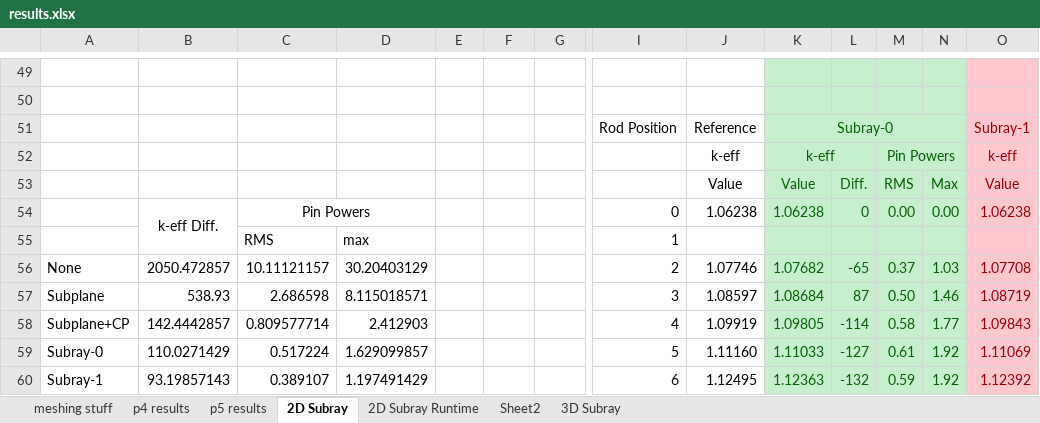
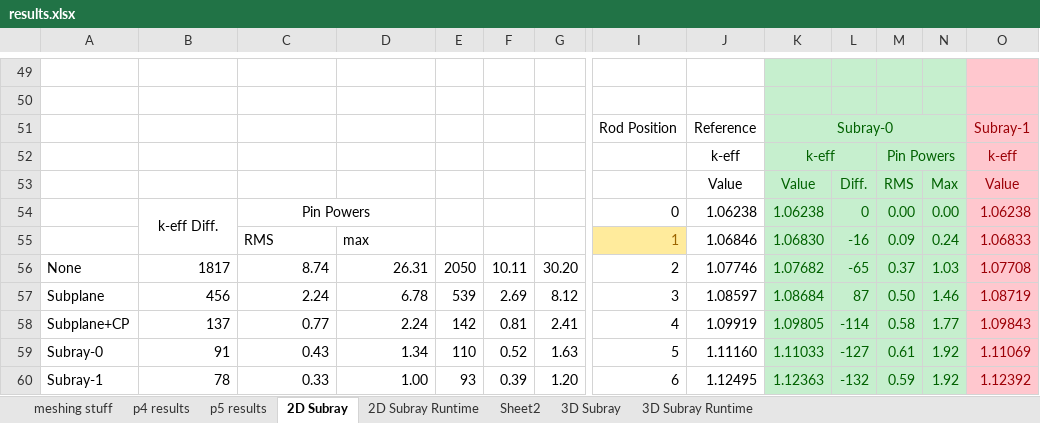
Before and after one commit to aarograh/dissertation, an Excel workbook: Miscellaneous/results.xlsx, sheet 2D Subray, drawn as a sheet; only a part is shown, gaps mark what is left out; values as stored, in another font and other column widths than the file's, no borders; removed rows and columns are numbered as before the commit, all else as after; rows hold the shown columns only; the diff covers the shown part only; the diff names each change by its address in the sheet, - before the commit and + after, or states it on an @@ line.

Commit message:
Updated results and added a bunch of runtime stuff to results.xlsx

```diff
--- a/Miscellaneous/results.xlsx (sheet 2D Subray)
+++ b/Miscellaneous/results.xlsx (sheet 2D Subray)
+sheet tab: 3D Subray Runtime
-row 55:  |  | RMS | max |  |  |  | 1
+row 55:  |  | RMS | max |  |  |  | 1 | 1.06846 | 1.06830 | -16 | 0.09 | 0.24 | 1.06833
-B56: 2050.472857
+B56: 1817
-C56: 10.11121157
+C56: 8.74
-D56: 30.20403129
+D56: 26.31
-E56: (empty)
+E56: 2050
-F56: (empty)
+F56: 10.11
-G56: (empty)
+G56: 30.20
-B57: 538.93
+B57: 456
-C57: 2.686598
+C57: 2.24
-D57: 8.115018571
+D57: 6.78
-E57: (empty)
+E57: 539
-F57: (empty)
+F57: 2.69
-G57: (empty)
+G57: 8.12
-B58: 142.4442857
+B58: 137
-C58: 0.809577714
+C58: 0.77
-D58: 2.412903
+D58: 2.24
-E58: (empty)
+E58: 142
-F58: (empty)
+F58: 0.81
-G58: (empty)
+G58: 2.41
-B59: 110.0271429
+B59: 91
-C59: 0.517224
+C59: 0.43
-D59: 1.629099857
+D59: 1.34
-E59: (empty)
+E59: 110
-F59: (empty)
+F59: 0.52
-G59: (empty)
+G59: 1.63
-B60: 93.19857143
+B60: 78
-C60: 0.389107
+C60: 0.33
-D60: 1.197491429
+D60: 1.00
-E60: (empty)
+E60: 93
-F60: (empty)
+F60: 0.39
-G60: (empty)
+G60: 1.20
```
Also changed, not shown: 16 added rows, 17 removed rows and 102 edited cells elsewhere in this sheet, sheet 2D Subray Runtime, sheet 3D Subray, formulas that keep their value.
